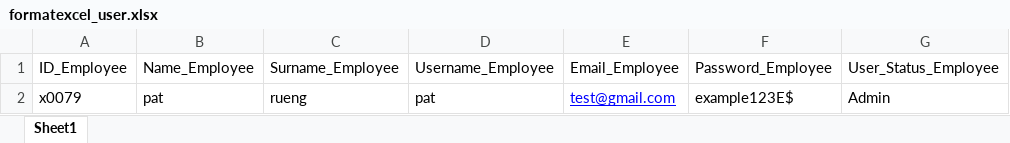
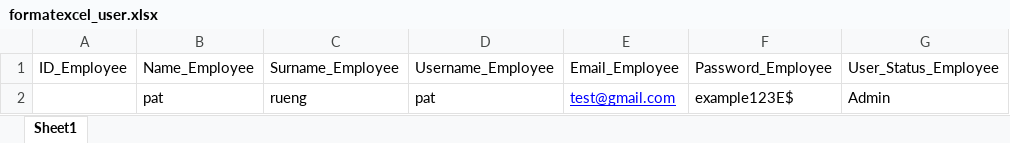
Before and after one commit to KajonP/S-Super-Cable, an Excel workbook: uploads/formatexcel_user.xlsx, sheet Sheet1, drawn as a sheet; values as stored, in another font and other column widths than the file's, no borders; the diff names each change by its address in the sheet, - before the commit and + after, or states it on an @@ line.

```diff
--- a/uploads/formatexcel_user.xlsx (sheet Sheet1)
+++ b/uploads/formatexcel_user.xlsx (sheet Sheet1)
-A2: x0079
+A2: (empty)
```
Also changed, not shown: 3 other files.
